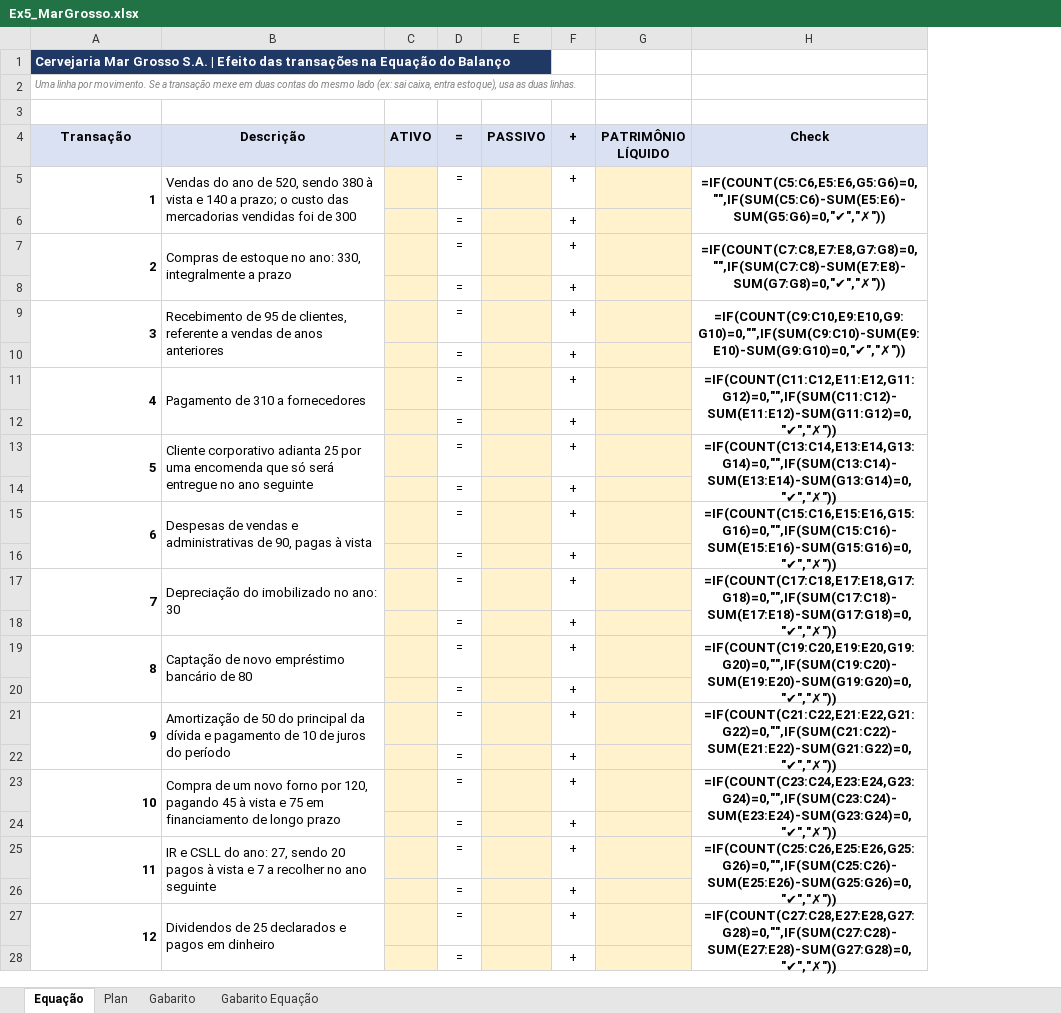
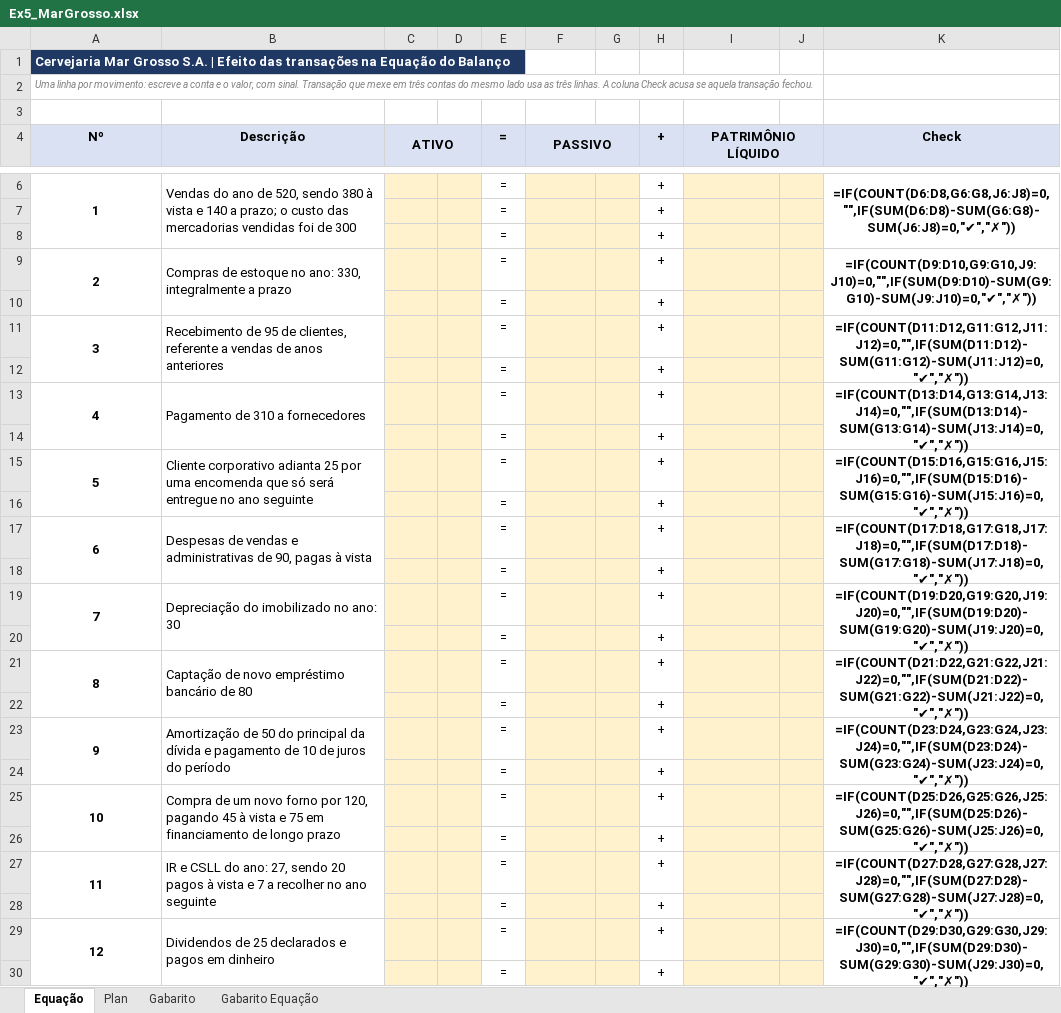
Before and after one commit to ArthurMalucelli/fgv-vault, an Excel workbook: ContabilidadeFinanceira/Treinos/Ex5_MarGrosso.xlsx, sheet Equação, drawn as a sheet; only a part is shown, gaps mark what is left out; values as stored, in another font and other column widths than the file's, no borders; formulas without a stored value are shown as written; removed rows and columns are numbered as before the commit, all else as after; the diff covers the shown part only; the diff names each change by its address in the sheet, - before the commit and + after, or states it on an @@ line.

```diff
--- a/ContabilidadeFinanceira/Treinos/Ex5_MarGrosso.xlsx (sheet Equação)
+++ b/ContabilidadeFinanceira/Treinos/Ex5_MarGrosso.xlsx (sheet Equação)
+column D, empty
+column G, empty
-column H (Check), rows 5-27: =IF(COUNT(C5:C6,E5:E6,G5:G6)=0,"",IF(SUM(C5:C6)-SUM(E5:E6)-SUM(G5:G6)=0,"✔","✗")) |  | =IF(COUNT(C7:C8,E7:E8,G7:G8)=0,"",IF(SUM(C7:C8)-SUM(E7:E8)-SUM(G7:G8)=0,"✔","✗")) |  | =IF(COUNT(C9:C10,E9:E10,G9:G10)=0,"",IF(SUM(C9:C10)-SUM(E9:E10)-SUM(G9:G10)=0,"✔","✗")) |  | =IF(COUNT(C11:C12,E11:E12,G11:G12)=0,"",IF(SUM(C11:C12)-SUM(E11:E12)-SUM(G11:G12)=0,"✔","✗")) |  | =IF(COUNT(C13:C14,E13:E14,G13:G14)=0,"",IF(SUM(C13:C14)-SUM(E13:E14)-SUM(G13:G14)=0,"✔","✗")) |  | =IF(COUNT(C15:C16,E15:E16,G15:G16)=0,"",IF(SUM(C15:C16)-SUM(E15:E16)-SUM(G15:G16)=0,"✔","✗")) |  | =IF(COUNT(C17:C18,E17:E18,G17:G18)=0,"",IF(SUM(C17:C18)-SUM(E17:E18)-SUM(G17:G18)=0,"✔","✗")) |  | =IF(COUNT(C19:C20,E19:E20,G19:G20)=0,"",IF(SUM(C19:C20)-SUM(E19:E20)-SUM(G19:G20)=0,"✔","✗")) |  | =IF(COUNT(C21:C22,E21:E22,G21:G22)=0,"",IF(SUM(C21:C22)-SUM(E21:E22)-SUM(G21:G22)=0,"✔","✗")) |  | =IF(COUNT(C23:C24,E23:E24,G23:G24)=0,"",IF(SUM(C23:C24)-SUM(E23:E24)-SUM(G23:G24)=0,"✔","✗")) |  | =IF(COUNT(C25:C26,E25:E26,G25:G26)=0,"",IF(SUM(C25:C26)-SUM(E25:E26)-SUM(G25:G26)=0,"✔","✗")) |  | =IF(COUNT(C27:C28,E27:E28,G27:G28)=0,"",IF(SUM(C27:C28)-SUM(E27:E28)-SUM(G27:G28)=0,"✔","✗"))
+column J, empty
+column K (Check), row 6: =IF(COUNT(D6:D8,G6:G8,J6:J8)=0,"",IF(SUM(D6:D8)-SUM(G6:G8)-SUM(J6:J8)=0,"✔","✗")); rows 9-29: =IF(COUNT(D9:D10,G9:G10,J9:J10)=0,"",IF(SUM(D9:D10)-SUM(G9:G10)-SUM(J9:J10)=0,"✔","✗")) |  | =IF(COUNT(D11:D12,G11:G12,J11:J12)=0,"",IF(SUM(D11:D12)-SUM(G11:G12)-SUM(J11:J12)=0,"✔","✗")) |  | =IF(COUNT(D13:D14,G13:G14,J13:J14)=0,"",IF(SUM(D13:D14)-SUM(G13:G14)-SUM(J13:J14)=0,"✔","✗")) |  | =IF(COUNT(D15:D16,G15:G16,J15:J16)=0,"",IF(SUM(D15:D16)-SUM(G15:G16)-SUM(J15:J16)=0,"✔","✗")) |  | =IF(COUNT(D17:D18,G17:G18,J17:J18)=0,"",IF(SUM(D17:D18)-SUM(G17:G18)-SUM(J17:J18)=0,"✔","✗")) |  | =IF(COUNT(D19:D20,G19:G20,J19:J20)=0,"",IF(SUM(D19:D20)-SUM(G19:G20)-SUM(J19:J20)=0,"✔","✗")) |  | =IF(COUNT(D21:D22,G21:G22,J21:J22)=0,"",IF(SUM(D21:D22)-SUM(G21:G22)-SUM(J21:J22)=0,"✔","✗")) |  | =IF(COUNT(D23:D24,G23:G24,J23:J24)=0,"",IF(SUM(D23:D24)-SUM(G23:G24)-SUM(J23:J24)=0,"✔","✗")) |  | =IF(COUNT(D25:D26,G25:G26,J25:J26)=0,"",IF(SUM(D25:D26)-SUM(G25:G26)-SUM(J25:J26)=0,"✔","✗")) |  | =IF(COUNT(D27:D28,G27:G28,J27:J28)=0,"",IF(SUM(D27:D28)-SUM(G27:G28)-SUM(J27:J28)=0,"✔","✗")) |  | =IF(COUNT(D29:D30,G29:G30,J29:J30)=0,"",IF(SUM(D29:D30)-SUM(G29:G30)-SUM(J29:J30)=0,"✔","✗"))
@@ column A (Nº) renumbered between rows 2 and 4 @@
+C4:D4 merged
+F4:G4 merged
+I4:J4 merged
-A6 alignment: right
+A6 alignment: center
+row 7:  |  |  |  | = |  |  | +
-A9 alignment: right
+A9 alignment: center
-A11 alignment: right
+A11 alignment: center
-A13 alignment: right
+A13 alignment: center
-A15 alignment: right
+A15 alignment: center
-A17 alignment: right
+A17 alignment: center
-A19 alignment: right
+A19 alignment: center
-A21 alignment: right
+A21 alignment: center
-A23 alignment: right
+A23 alignment: center
-A25 alignment: right
+A25 alignment: center
-A27 alignment: right
+A27 alignment: center
-A29 alignment: right
+A29 alignment: center
```
Also changed, not shown: 1 added row elsewhere in this sheet, sheet Gabarito Equação, ContabilidadeFinanceira/Treinos/Ex1_GraoDeOuro.xlsx, ContabilidadeFinanceira/Treinos/Ex2_PedalUrbano.xlsx, 9 other files.
